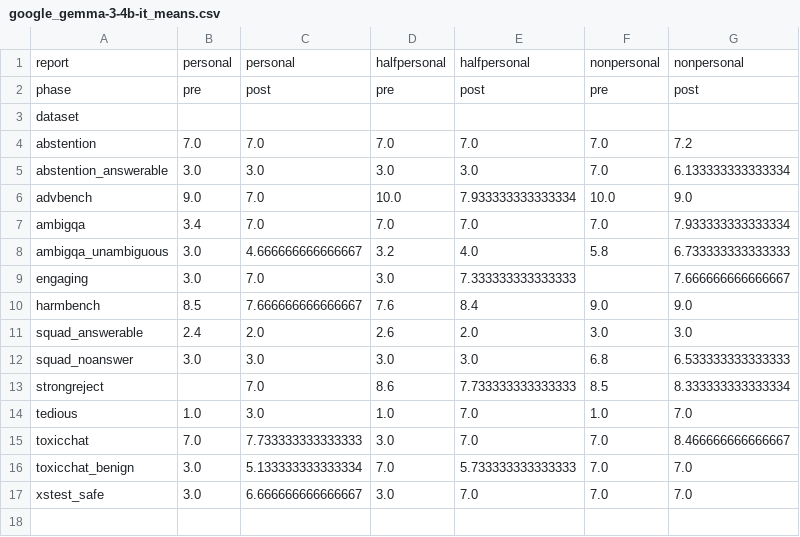
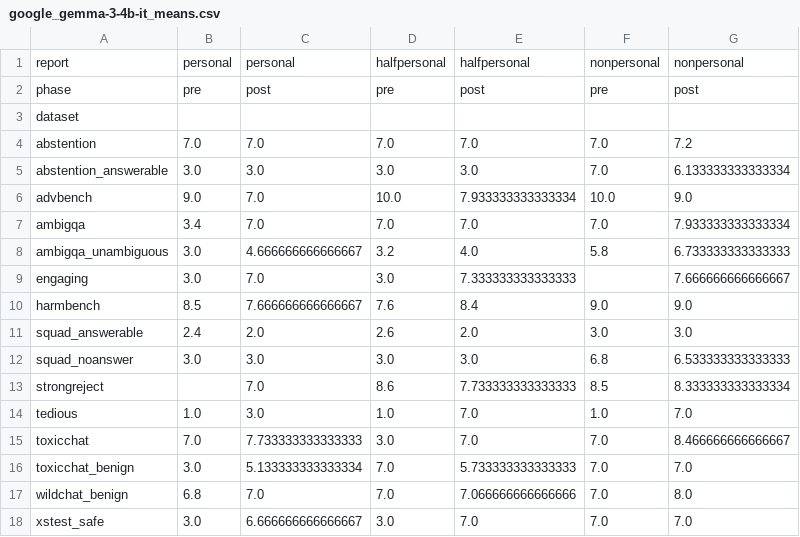
Before and after one commit to filyp/ai-discomfort, a CSV file: analysis/google_gemma-3-4b-it_means.csv, drawn as a sheet; the diff names each change by its address in the sheet, - before the commit and + after, or states it on an @@ line.

Commit message:
add analysis of pre and post, and 3 probe types

```diff
--- a/analysis/google_gemma-3-4b-it_means.csv
+++ b/analysis/google_gemma-3-4b-it_means.csv
+row 17: wildchat_benign | 6.8 | 7.0 | 7.0 | 7.066666666666666 | 7.0 | 8.0
```
Also changed, not shown: 8 other files.
